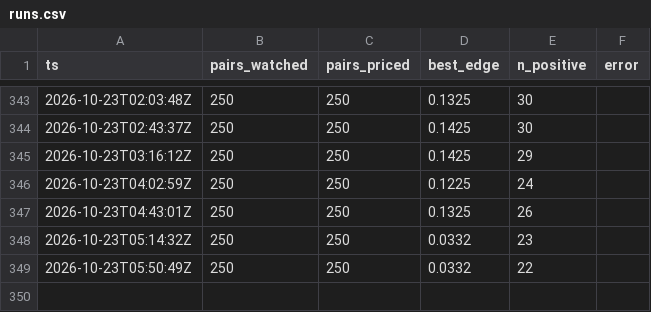
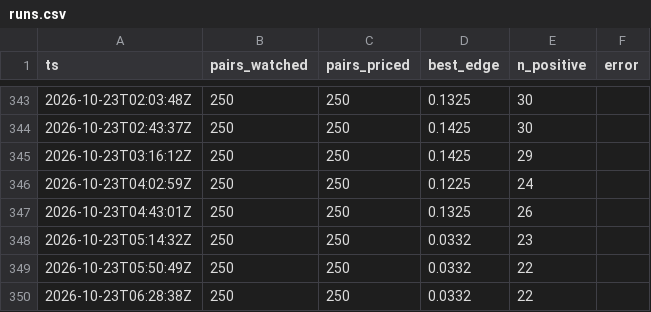
Before and after one commit to midknight-blip/pm-lab, a CSV file: arb/runs.csv, drawn as a sheet; only a part is shown, gaps mark what is left out; the diff names each change by its address in the sheet, - before the commit and + after, or states it on an @@ line.

```diff
--- a/arb/runs.csv
+++ b/arb/runs.csv
+row 350: 2026-10-23T06:28:38Z | 250 | 250 | 0.0332 | 22
```
Also changed, not shown: 3 other files.
